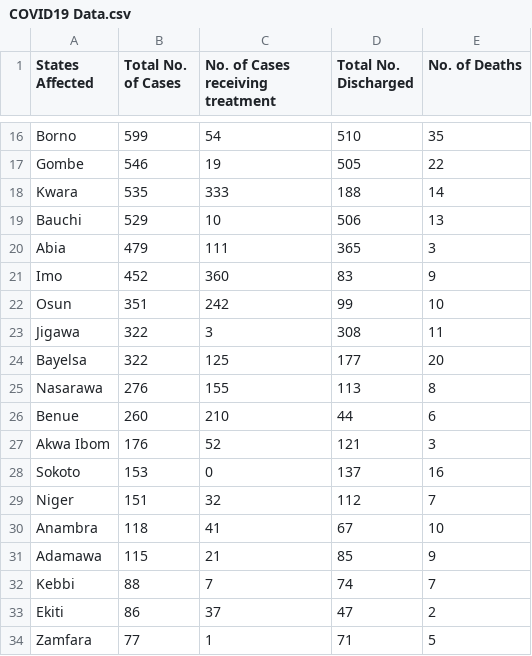
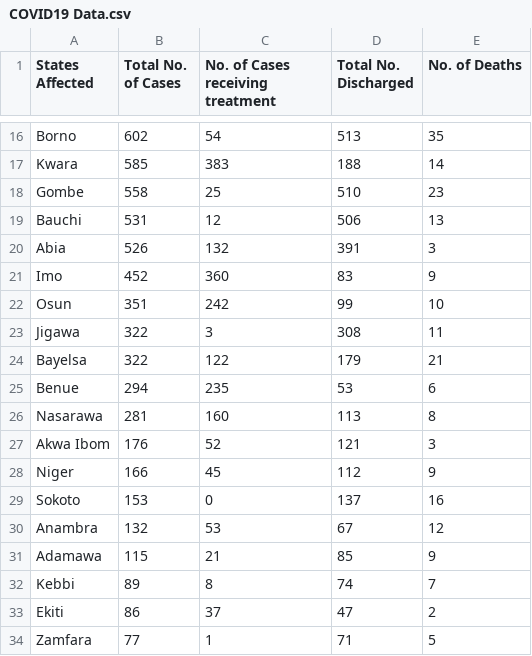
Before and after one commit to DamilolaAjayi/Covid19-NG-Tracker, a CSV file: src/main/resources/COVID19 Data.csv, drawn as a sheet; only a part is shown, gaps mark what is left out; removed rows and columns are numbered as before the commit, all else as after; the diff covers the shown part only; the diff names each change by its address in the sheet, - before the commit and + after, or states it on an @@ line.

```diff
--- a/src/main/resources/COVID19 Data.csv
+++ b/src/main/resources/COVID19 Data.csv
-B16 (Total No. of Cases): 599
+B16 (Total No. of Cases): 602
-D16 (Total No. Discharged): 510
+D16 (Total No. Discharged): 513
-row 17: Gombe | 546 | 19 | 505 | 22
-B17 (Total No. of Cases): 535
+B17 (Total No. of Cases): 585
-C17 (No. of Cases receiving treatment): 333
+C17 (No. of Cases receiving treatment): 383
+row 18: Gombe | 558 | 25 | 510 | 23
-B19 (Total No. of Cases): 529
+B19 (Total No. of Cases): 531
-C19 (No. of Cases receiving treatment): 10
+C19 (No. of Cases receiving treatment): 12
-B20 (Total No. of Cases): 479
+B20 (Total No. of Cases): 526
-C20 (No. of Cases receiving treatment): 111
+C20 (No. of Cases receiving treatment): 132
-D20 (Total No. Discharged): 365
+D20 (Total No. Discharged): 391
-C24 (No. of Cases receiving treatment): 125
+C24 (No. of Cases receiving treatment): 122
-D24 (Total No. Discharged): 177
+D24 (Total No. Discharged): 179
-E24 (No. of Deaths): 20
+E24 (No. of Deaths): 21
+row 25: Benue | 294 | 235 | 53 | 6
-B26 (Total No. of Cases): 276
+B26 (Total No. of Cases): 281
-C26 (No. of Cases receiving treatment): 155
+C26 (No. of Cases receiving treatment): 160
-row 26: Benue | 260 | 210 | 44 | 6
+row 28: Niger | 166 | 45 | 112 | 9
-row 29: Niger | 151 | 32 | 112 | 7
-B30 (Total No. of Cases): 118
+B30 (Total No. of Cases): 132
-C30 (No. of Cases receiving treatment): 41
+C30 (No. of Cases receiving treatment): 53
-E30 (No. of Deaths): 10
+E30 (No. of Deaths): 12
-B32 (Total No. of Cases): 88
+B32 (Total No. of Cases): 89
-C32 (No. of Cases receiving treatment): 7
+C32 (No. of Cases receiving treatment): 8
```
Also changed, not shown: 3 added rows, 3 removed rows and 25 edited cells elsewhere in this file.
